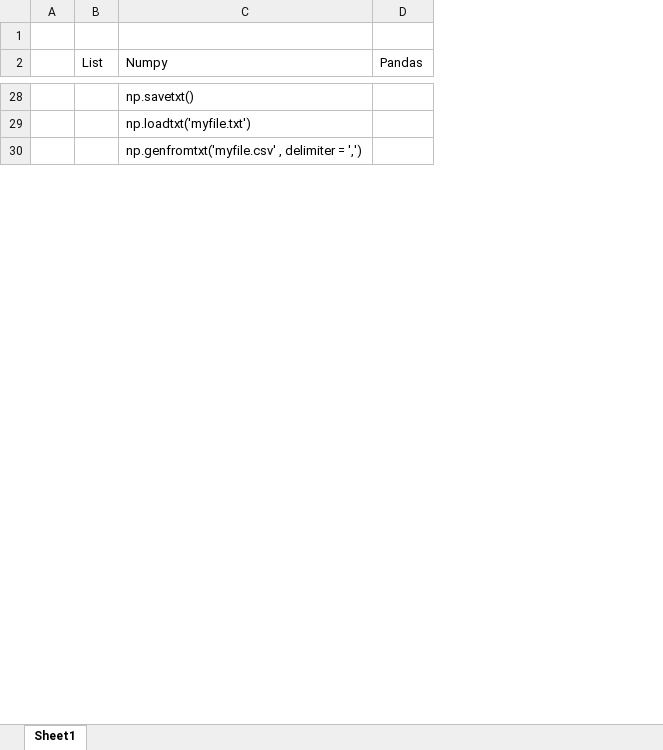
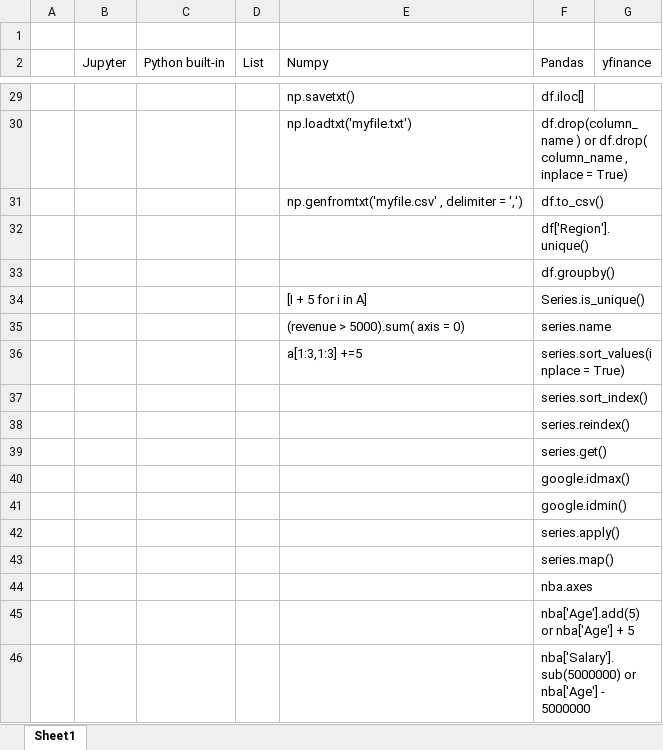
Before and after one commit to algotrust/python, an Excel workbook: general/Python.xlsx, sheet Sheet1, drawn as a sheet; only a part is shown, gaps mark what is left out; values as stored, in another font and other column widths than the file's, no borders; addresses are those after the commit; the diff covers the shown part only; the diff names each change by its address in the sheet, - before the commit and + after, or states it on an @@ line.

Commit message:
Pandas Dataframe
Pandas Dataframe

```diff
--- a/general/Python.xlsx (sheet Sheet1)
+++ b/general/Python.xlsx (sheet Sheet1)
+column B (Jupyter), empty
+column C (Python built-in), empty
+column G (yfinance), empty
-F29 (Pandas): (empty)
+F29 (Pandas): df.iloc[]
-F30 (Pandas): (empty)
+F30 (Pandas): df.drop(column_name ) or df.drop( column_name , inplace = True)
-F31 (Pandas): (empty)
+F31 (Pandas): df.to_csv()
+row 32:  |  |  |  |  | df['Region'].unique()
+row 33:  |  |  |  |  | df.groupby()
+row 34:  |  |  |  | [I + 5 for i in A] | Series.is_unique()
+row 35:  |  |  |  | (revenue > 5000).sum( axis = 0) | series.name
+row 36:  |  |  |  | a[1:3,1:3] +=5 | series.sort_values(inplace = True)
+row 37:  |  |  |  |  | series.sort_index()
+row 38:  |  |  |  |  | series.reindex()
+row 39:  |  |  |  |  | series.get()
+row 40:  |  |  |  |  | google.idmax()
+row 41:  |  |  |  |  | google.idmin()
+row 42:  |  |  |  |  | series.apply()
+row 43:  |  |  |  |  | series.map()
+row 44:  |  |  |  |  | nba.axes
+row 45:  |  |  |  |  | nba['Age'].add(5) or nba['Age'] + 5
+row 46:  |  |  |  |  | nba['Salary'].sub(5000000) or nba['Age'] - 5000000
```
Also changed, not shown: 76 added rows, 1 removed row and 19 edited cells elsewhere in this sheet, 29 other files.
